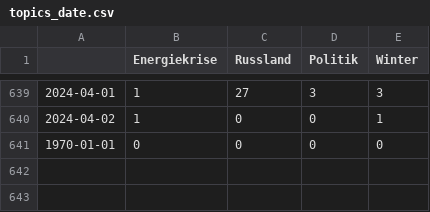
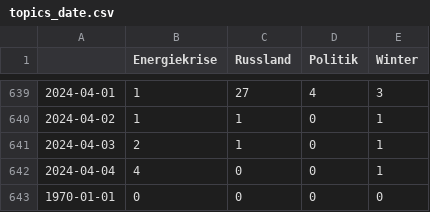
Before and after one commit to celiapi-news/winterIsComing2, a CSV file: csv/topics_date.csv, drawn as a sheet; only a part is shown, gaps mark what is left out; the diff covers the shown part only.

```diff
--- a/csv/topics_date.csv
+++ b/csv/topics_date.csv
@@ -639,3 +639,5 @@
-2024-04-01,1,27,3,3
-2024-04-02,1,0,0,1
+2024-04-01,1,27,4,3
+2024-04-02,1,1,0,1
+2024-04-03,2,1,0,1
+2024-04-04,4,0,0,1
 1970-01-01,0,0,0,0
```
Also changed, not shown: 24 edited cells elsewhere in this file, 4 other files.
